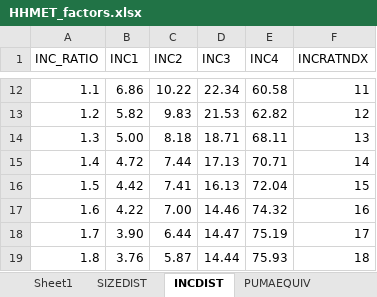
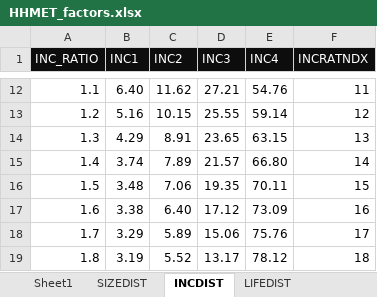
Before and after one commit to Metrolina-Regional-Model-Team/Metrolina, an Excel workbook: TG/HHMET_factors.xlsx, sheet INCDIST, drawn as a sheet; only a part is shown, gaps mark what is left out; values as stored, in another font and other column widths than the file's, no borders; the diff covers the shown part only; the diff names each change by its address in the sheet, - before the commit and + after, or states it on an @@ line.

```diff
--- a/TG/HHMET_factors.xlsx (sheet INCDIST)
+++ b/TG/HHMET_factors.xlsx (sheet INCDIST)
@@ A1:F1 fill: none → #0D0D0D, text colour: black → #FFFFFF @@
-B12 (INC1): 6.86
+B12 (INC1): 6.40
-C12 (INC2): 10.22
+C12 (INC2): 11.62
-D12 (INC3): 22.34
+D12 (INC3): 27.21
-E12 (INC4): 60.58
+E12 (INC4): 54.76
-B13 (INC1): 5.82
+B13 (INC1): 5.16
-C13 (INC2): 9.83
+C13 (INC2): 10.15
-D13 (INC3): 21.53
+D13 (INC3): 25.55
-E13 (INC4): 62.82
+E13 (INC4): 59.14
-B14 (INC1): 5.00
+B14 (INC1): 4.29
-C14 (INC2): 8.18
+C14 (INC2): 8.91
-D14 (INC3): 18.71
+D14 (INC3): 23.65
-E14 (INC4): 68.11
+E14 (INC4): 63.15
-B15 (INC1): 4.72
+B15 (INC1): 3.74
-C15 (INC2): 7.44
+C15 (INC2): 7.89
-D15 (INC3): 17.13
+D15 (INC3): 21.57
-E15 (INC4): 70.71
+E15 (INC4): 66.80
-B16 (INC1): 4.42
+B16 (INC1): 3.48
-C16 (INC2): 7.41
+C16 (INC2): 7.06
-D16 (INC3): 16.13
+D16 (INC3): 19.35
-E16 (INC4): 72.04
+E16 (INC4): 70.11
-B17 (INC1): 4.22
+B17 (INC1): 3.38
-C17 (INC2): 7.00
+C17 (INC2): 6.40
-D17 (INC3): 14.46
+D17 (INC3): 17.12
-E17 (INC4): 74.32
+E17 (INC4): 73.09
-B18 (INC1): 3.90
+B18 (INC1): 3.29
-C18 (INC2): 6.44
+C18 (INC2): 5.89
-D18 (INC3): 14.47
+D18 (INC3): 15.06
-E18 (INC4): 75.19
+E18 (INC4): 75.76
-B19 (INC1): 3.76
+B19 (INC1): 3.19
-C19 (INC2): 5.87
+C19 (INC2): 5.52
-D19 (INC3): 14.44
+D19 (INC3): 13.17
-E19 (INC4): 75.93
+E19 (INC4): 78.12
```
Also changed, not shown: 3 added rows, 3 removed rows and 97 edited cells elsewhere in this sheet, sheet PUMAEQUIV, sheet SISEED, sheet SIZEDIST, sheet WKRDIST, sheet LIFEDIST, sheet WKRMODL, 1 more sheet, other sheet tabs.
